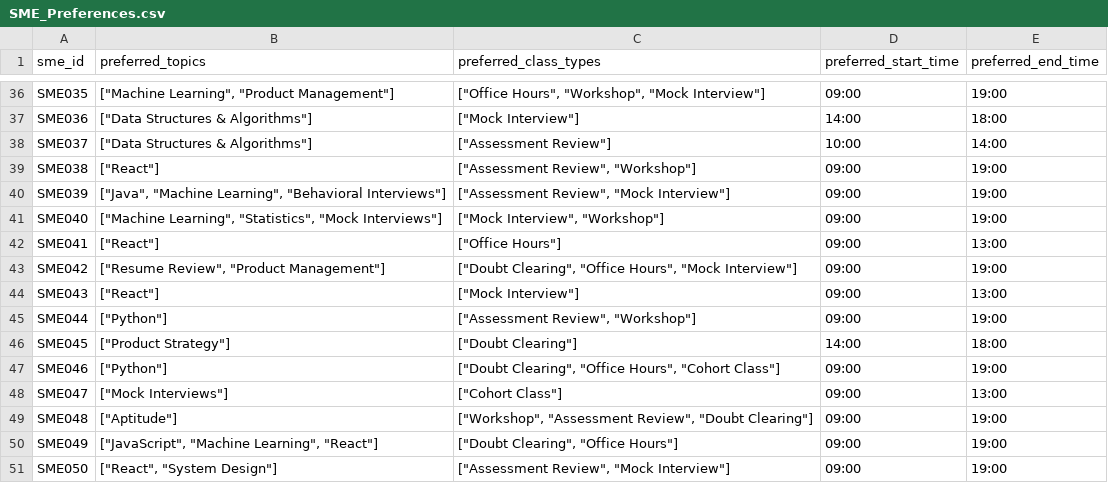
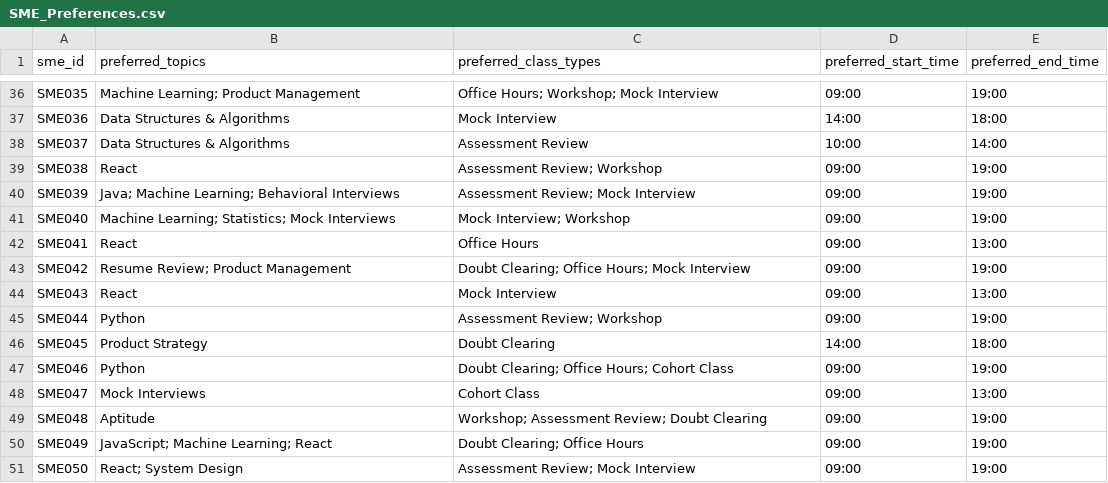
Before and after one commit to prashant226/sessionops-ai, a CSV file: data/generated/SME_Preferences.csv, drawn as a sheet; only a part is shown, gaps mark what is left out; the diff covers the shown part only; the diff names each change by its address in the sheet, - before the commit and + after, or states it on an @@ line.

```diff
--- a/data/generated/SME_Preferences.csv
+++ b/data/generated/SME_Preferences.csv
-B36 (preferred_topics): ["Machine Learning", "Product Management"]
+B36 (preferred_topics): Machine Learning; Product Management
-C36 (preferred_class_types): ["Office Hours", "Workshop", "Mock Interview"]
+C36 (preferred_class_types): Office Hours; Workshop; Mock Interview
-B37:B38 (preferred_topics): ["Data Structures & Algorithms"]
+B37:B38 (preferred_topics): Data Structures & Algorithms
-C37 (preferred_class_types): ["Mock Interview"]
+C37 (preferred_class_types): Mock Interview
-C38 (preferred_class_types): ["Assessment Review"]
+C38 (preferred_class_types): Assessment Review
-B39 (preferred_topics): ["React"]
+B39 (preferred_topics): React
-C39 (preferred_class_types): ["Assessment Review", "Workshop"]
+C39 (preferred_class_types): Assessment Review; Workshop
-B40 (preferred_topics): ["Java", "Machine Learning", "Behavioral Interviews"]
+B40 (preferred_topics): Java; Machine Learning; Behavioral Interviews
-C40 (preferred_class_types): ["Assessment Review", "Mock Interview"]
+C40 (preferred_class_types): Assessment Review; Mock Interview
-B41 (preferred_topics): ["Machine Learning", "Statistics", "Mock Interviews"]
+B41 (preferred_topics): Machine Learning; Statistics; Mock Interviews
-C41 (preferred_class_types): ["Mock Interview", "Workshop"]
+C41 (preferred_class_types): Mock Interview; Workshop
-B42 (preferred_topics): ["React"]
+B42 (preferred_topics): React
-C42 (preferred_class_types): ["Office Hours"]
+C42 (preferred_class_types): Office Hours
-B43 (preferred_topics): ["Resume Review", "Product Management"]
+B43 (preferred_topics): Resume Review; Product Management
-C43 (preferred_class_types): ["Doubt Clearing", "Office Hours", "Mock Interview"]
+C43 (preferred_class_types): Doubt Clearing; Office Hours; Mock Interview
-B44 (preferred_topics): ["React"]
+B44 (preferred_topics): React
-C44 (preferred_class_types): ["Mock Interview"]
+C44 (preferred_class_types): Mock Interview
-B45 (preferred_topics): ["Python"]
+B45 (preferred_topics): Python
-C45 (preferred_class_types): ["Assessment Review", "Workshop"]
+C45 (preferred_class_types): Assessment Review; Workshop
-B46 (preferred_topics): ["Product Strategy"]
+B46 (preferred_topics): Product Strategy
-C46 (preferred_class_types): ["Doubt Clearing"]
+C46 (preferred_class_types): Doubt Clearing
-B47 (preferred_topics): ["Python"]
+B47 (preferred_topics): Python
-C47 (preferred_class_types): ["Doubt Clearing", "Office Hours", "Cohort Class"]
+C47 (preferred_class_types): Doubt Clearing; Office Hours; Cohort Class
-B48 (preferred_topics): ["Mock Interviews"]
+B48 (preferred_topics): Mock Interviews
-C48 (preferred_class_types): ["Cohort Class"]
+C48 (preferred_class_types): Cohort Class
-B49 (preferred_topics): ["Aptitude"]
+B49 (preferred_topics): Aptitude
-C49 (preferred_class_types): ["Workshop", "Assessment Review", "Doubt Clearing"]
+C49 (preferred_class_types): Workshop; Assessment Review; Doubt Clearing
-B50 (preferred_topics): ["JavaScript", "Machine Learning", "React"]
+B50 (preferred_topics): JavaScript; Machine Learning; React
-C50 (preferred_class_types): ["Doubt Clearing", "Office Hours"]
+C50 (preferred_class_types): Doubt Clearing; Office Hours
-B51 (preferred_topics): ["React", "System Design"]
+B51 (preferred_topics): React; System Design
-C51 (preferred_class_types): ["Assessment Review", "Mock Interview"]
+C51 (preferred_class_types): Assessment Review; Mock Interview
```
Also changed, not shown: 168 edited cells elsewhere in this file, data/generated/SME_Profiles.csv, 19 other files.
